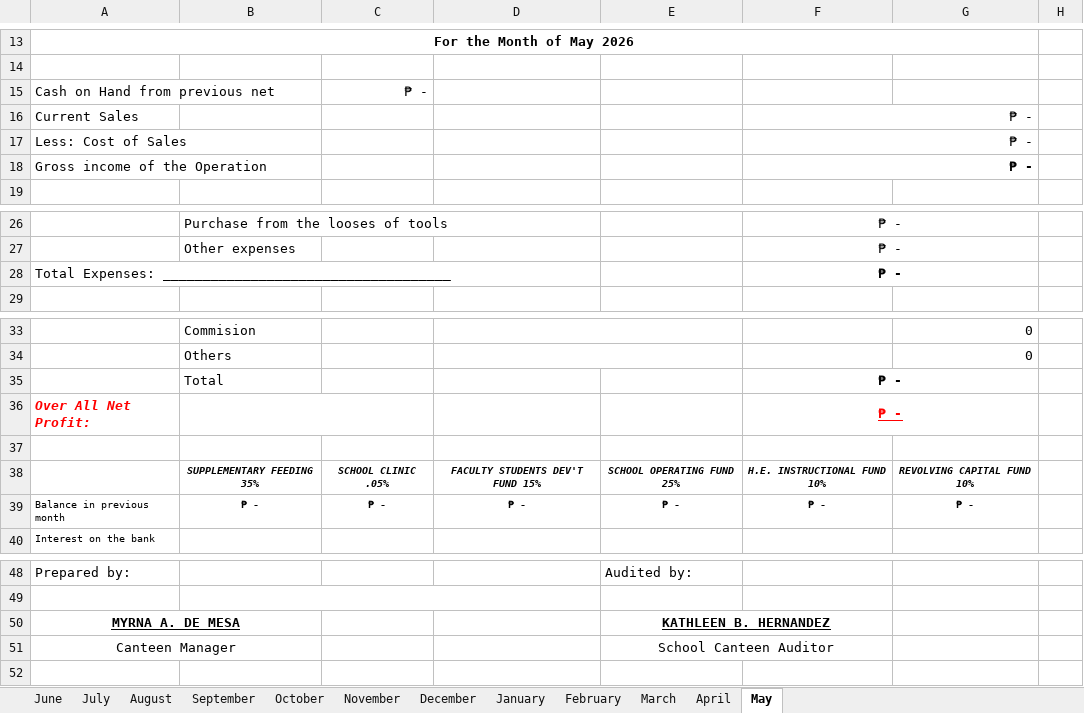
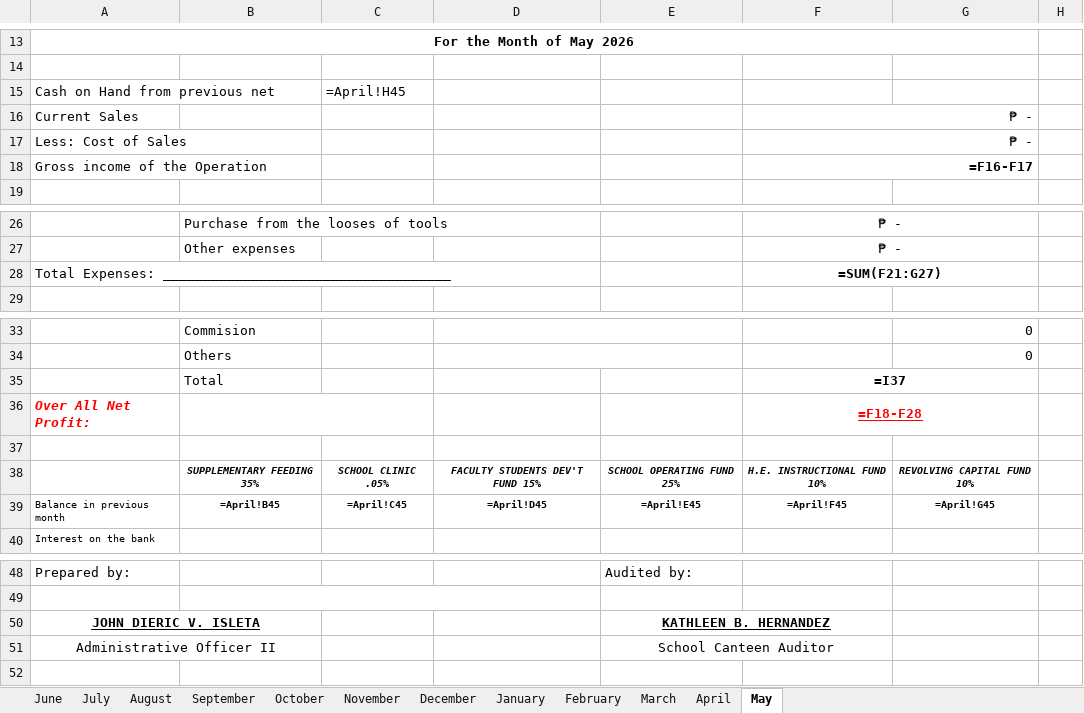
Before and after one commit to RonaldMark17/SmartCanteen, an Excel workbook: CANTEEN-REPORT-2025-2026-2 (1).xlsx, sheet May, drawn as a sheet; only a part is shown, gaps mark what is left out; values as stored, in another font and other column widths than the file's, no borders; formulas without a stored value are shown as written; charts and pictures not drawn; removed rows and columns are numbered as before the commit, all else as after; the diff names each change by its address in the sheet, - before the commit and + after, or states it on an @@ line.

Commit message:
fix: update Prepared by signatory to JOHN DIERIC V. ISLETA, Administrative Officer II

```diff
--- a/CANTEEN-REPORT-2025-2026-2 (1).xlsx (sheet May)
+++ b/CANTEEN-REPORT-2025-2026-2 (1).xlsx (sheet May)
-C15: ₱ -
+C15: =April!H45
-F18: ₱ -
+F18: =F16-F17
-F28: ₱ -
+F28: =SUM(F21:G27)
-F35: ₱ -
+F35: =I37
-F36: ₱ -
+F36: =F18-F28
-row 39: Balance in previous month | ₱ - | ₱ - | ₱ - | ₱ - | ₱ - | ₱ -
+row 39: Balance in previous month | =April!B45 | =April!C45 | =April!D45 | =April!E45 | =April!F45 | =April!G45
-A50: MYRNA A. DE MESA
+A50: JOHN DIERIC V. ISLETA
-A51: Canteen Manager
+A51: Administrative Officer II
```
Also changed, not shown: sheet February, sheet March, sheet January, sheet April, sheet August, sheet October, 5 more sheets, charts or pictures, backend/report_templates/CANTEEN-REPORT-2025-2026-2 (1).xlsx, 4 other files.
